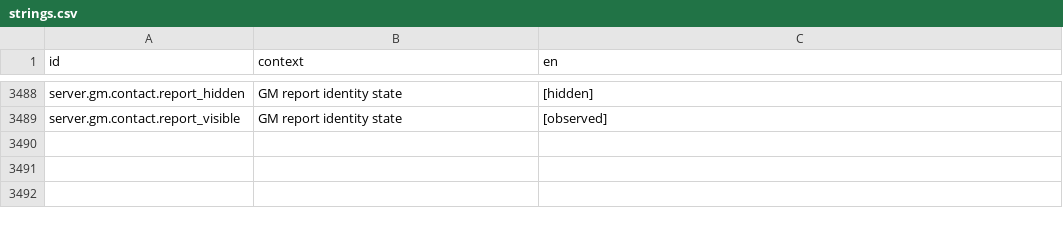
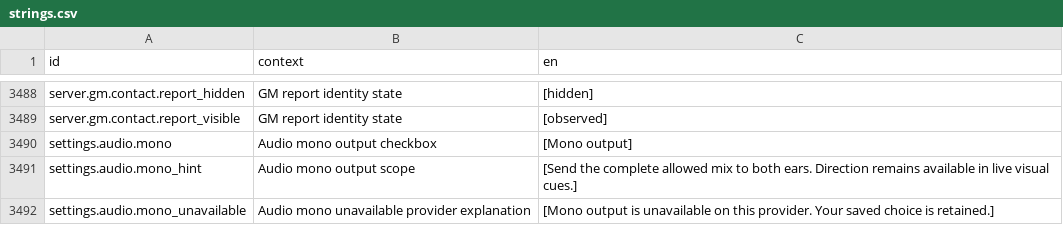
Before and after one commit to jkeywo/project-phoenix-v2, a CSV file: assets/strings/strings.csv, drawn as a sheet; only a part is shown, gaps mark what is left out; the diff names each change by its address in the sheet, - before the commit and + after, or states it on an @@ line.

Commit message:
feat(audio): add live mono to room and private endpoints
Implement A8 #1462 with per-voice post-spatial conversion before authored/category/Master gain, portable private and endpoint room preferences, typed native controls and shared capability-aware UI. Preserve active source cursors and current native output settings without replay.

Validation: 59 focused JS tests, strict strings, standalone client build and 2 real Chromium stereo PCM probes pass; independent read review passes. Native PCM and persistence regressions are included and await the coordinated integration gate.

```diff
--- a/assets/strings/strings.csv
+++ b/assets/strings/strings.csv
+row 3490: settings.audio.mono | Audio mono output checkbox | [Mono output]
+row 3491: settings.audio.mono_hint | Audio mono output scope | [Send the complete allowed mix to both ears. Direction remains available in live visual cues.]
+row 3492: settings.audio.mono_unavailable | Audio mono unavailable provider explanation | [Mono output is unavailable on this provider. Your saved choice is retained.]
```
Also changed, not shown: 27 other files.
